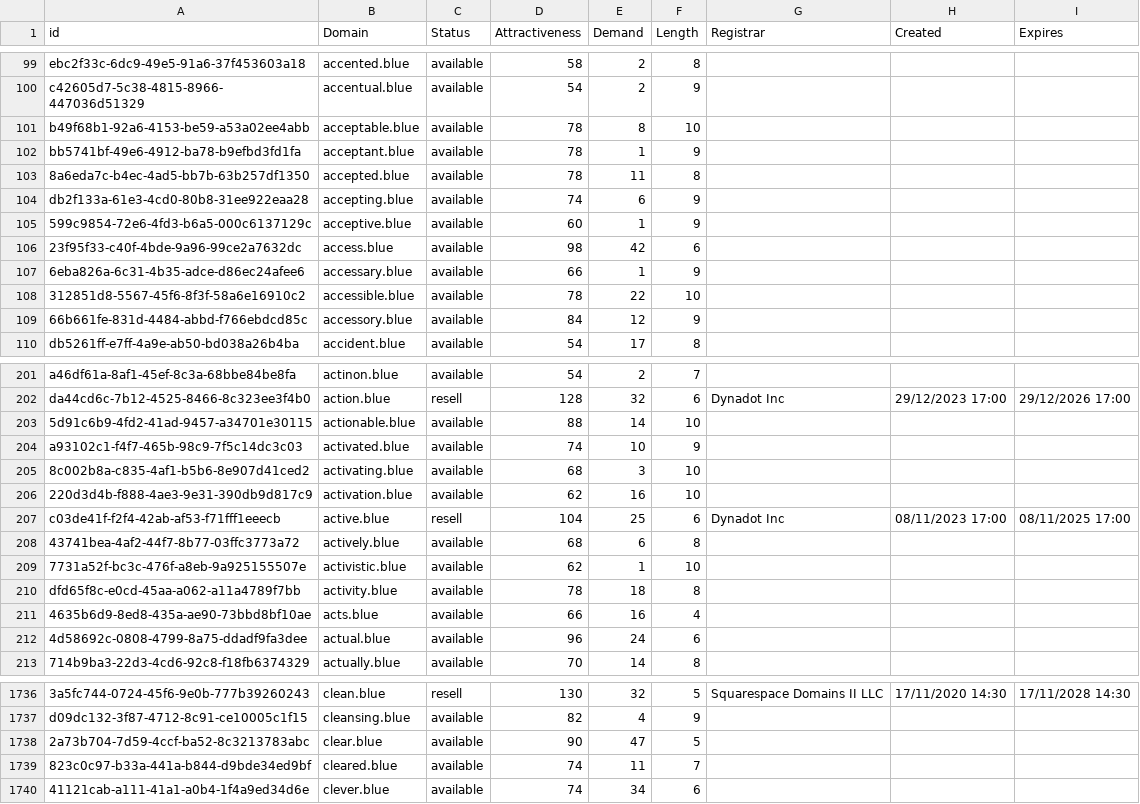
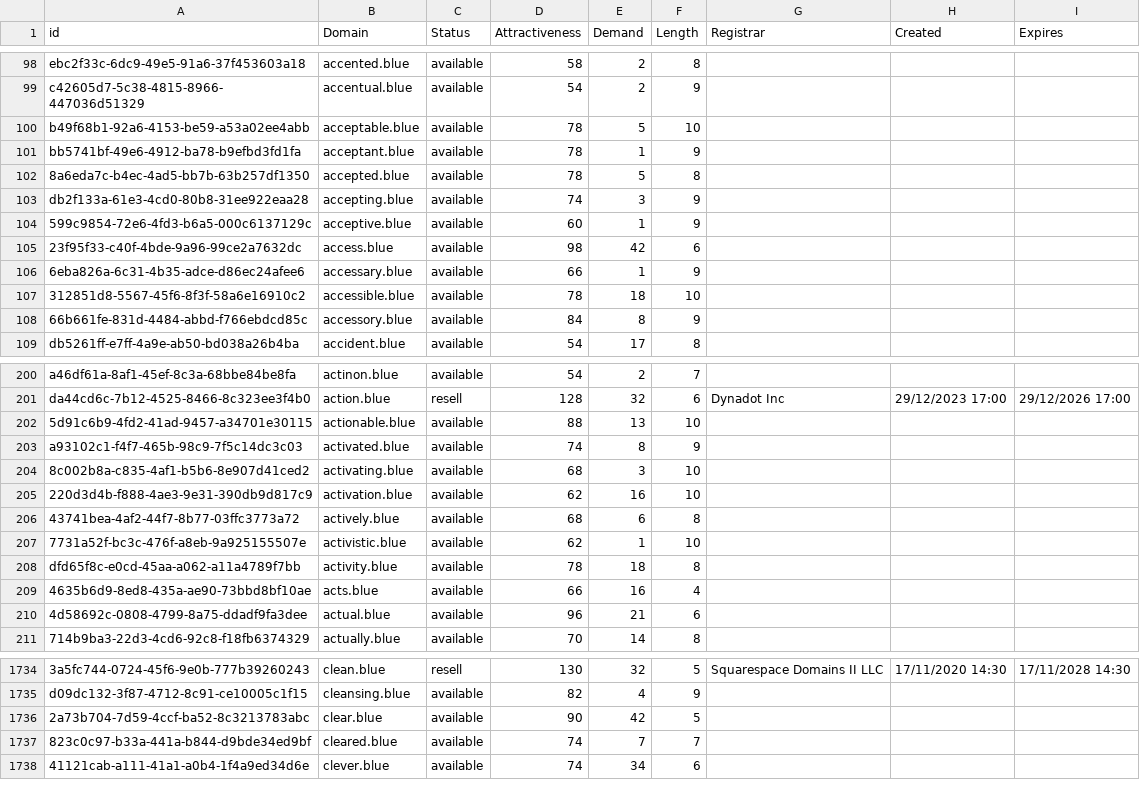
Before and after one commit to UniqueDomains/blue-oneword-domains, a CSV file: blue.csv, drawn as a sheet; only a part is shown, gaps mark what is left out; removed rows and columns are numbered as before the commit, all else as after; the diff covers the shown part only; the diff names each change by its address in the sheet, - before the commit and + after, or states it on an @@ line.

```diff
--- a/blue.csv
+++ b/blue.csv
-E100 (Demand): 8
+E100 (Demand): 5
-E102 (Demand): 11
+E102 (Demand): 5
-E103 (Demand): 6
+E103 (Demand): 3
-E107 (Demand): 22
+E107 (Demand): 18
-E108 (Demand): 12
+E108 (Demand): 8
-E202 (Demand): 14
+E202 (Demand): 13
-E203 (Demand): 10
+E203 (Demand): 8
-row 207: c03de41f-f2f4-42ab-af53-f71fff1eeecb | active.blue | resell | 104 | 25 | 6 | Dynadot Inc | 08/11/2023 17:00 | 08/11/2025 17:00
-E210 (Demand): 24
+E210 (Demand): 21
-E1736 (Demand): 47
+E1736 (Demand): 42
-E1737 (Demand): 11
+E1737 (Demand): 7
```
Also changed, not shown: 1 removed row and 30 edited cells elsewhere in this file, 2 other files.
